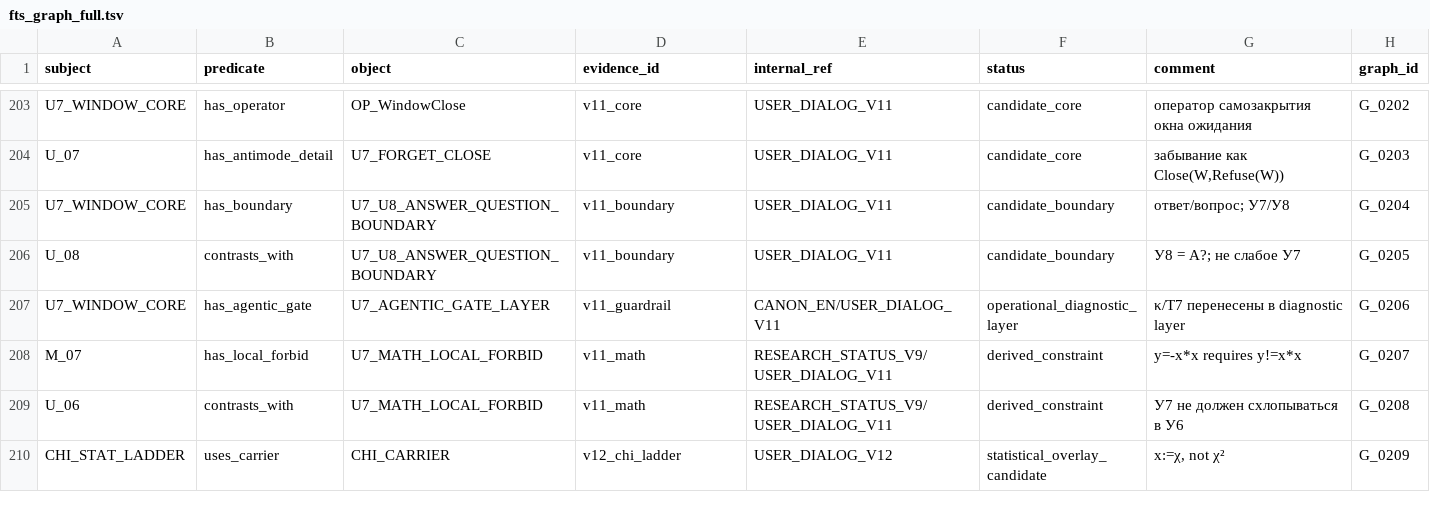
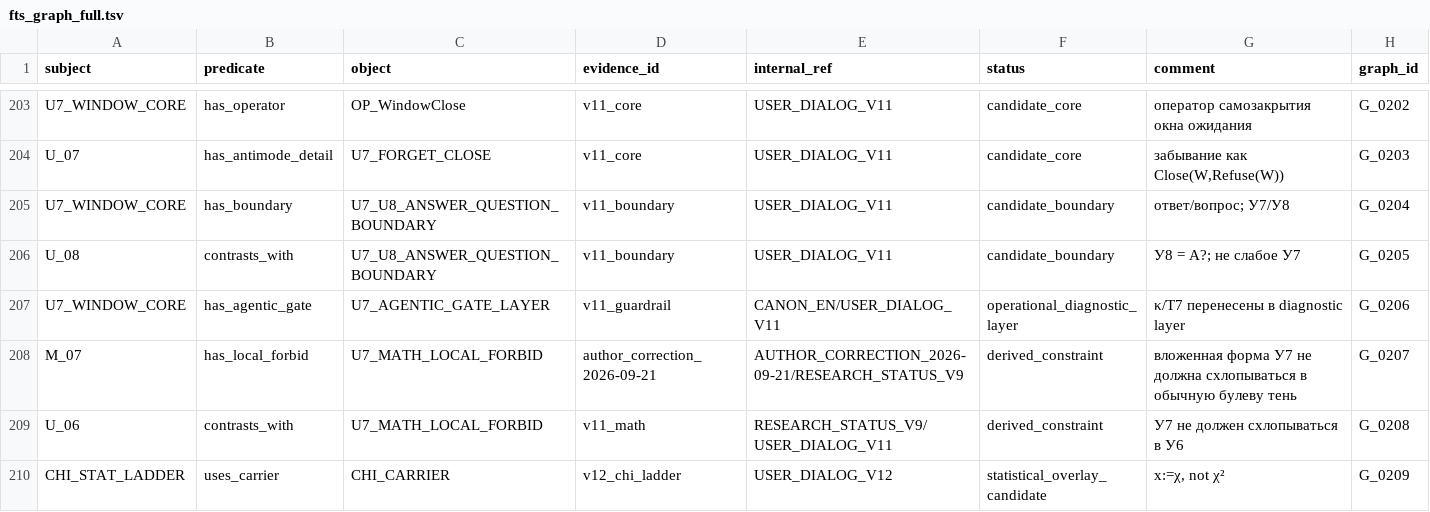
Before and after one commit to mcdos529665-gif/FTS-Validation, a TSV file: source/fts_graph_full.tsv, drawn as a sheet; only a part is shown, gaps mark what is left out.

```diff
--- a/source/fts_graph_full.tsv
+++ b/source/fts_graph_full.tsv
@@ -207,3 +207,3 @@ U_08	contrasts_with	U7_U8_ANSWER_QUESTION_BOUNDARY	v11_boundary	USER_DIALOG_V11
 U7_WINDOW_CORE	has_agentic_gate	U7_AGENTIC_GATE_LAYER	v11_guardrail	CANON_EN/USER_DIALOG_V11	operational_diagnostic_layer	κ/T7 перенесены в diagnostic layer	G_0206
-M_07	has_local_forbid	U7_MATH_LOCAL_FORBID	v11_math	RESEARCH_STATUS_V9/USER_DIALOG_V11	derived_constraint	y=-x*x requires y!=x*x	G_0207
+M_07	has_local_forbid	U7_MATH_LOCAL_FORBID	author_correction_2026-09-21	AUTHOR_CORRECTION_2026-09-21/RESEARCH_STATUS_V9	derived_constraint	вложенная форма У7 не должна схлопываться в обычную булеву тень	G_0207
 U_06	contrasts_with	U7_MATH_LOCAL_FORBID	v11_math	RESEARCH_STATUS_V9/USER_DIALOG_V11	derived_constraint	У7 не должен схлопываться в У6	G_0208
```
Also changed, not shown: source/fts_cards_table.tsv, work/v14_rebuild/audit/PATTERN_OQ_MAP.tsv, 53 other files.
